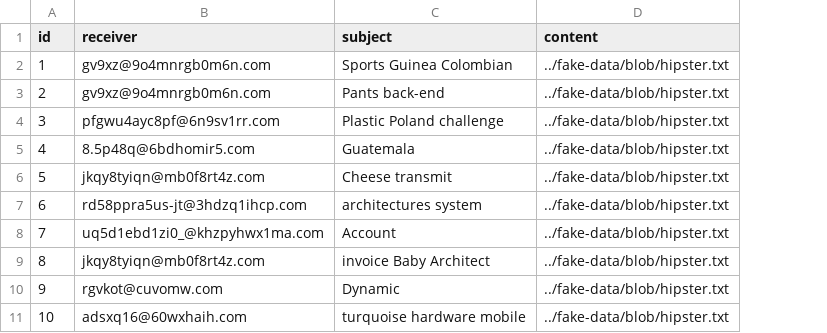
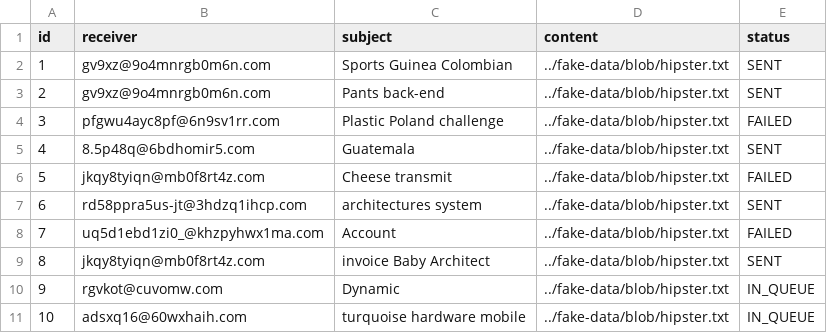
Before and after one commit to GLinBoy/MessageCentral, a CSV file: src/main/resources/config/liquibase/fake-data/email.csv, drawn as a sheet; the diff names each change by its address in the sheet, - before the commit and + after, or states it on an @@ line.

Commit message:
👌 IMPROVE: add status to Email fake Data
#196

```diff
--- a/src/main/resources/config/liquibase/fake-data/email.csv
+++ b/src/main/resources/config/liquibase/fake-data/email.csv
+column E (status), rows 2-11: SENT | SENT | FAILED | SENT | FAILED | SENT | FAILED | SENT | IN_QUEUE | IN_QUEUE
```
